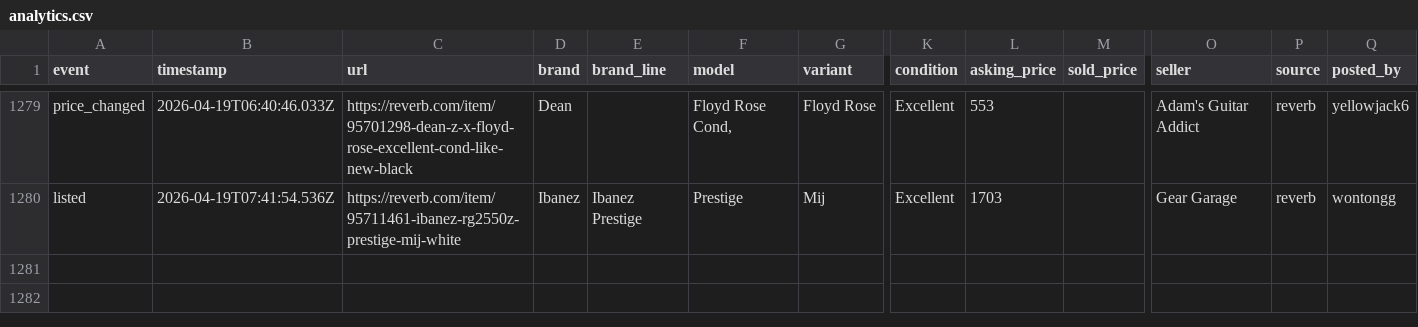
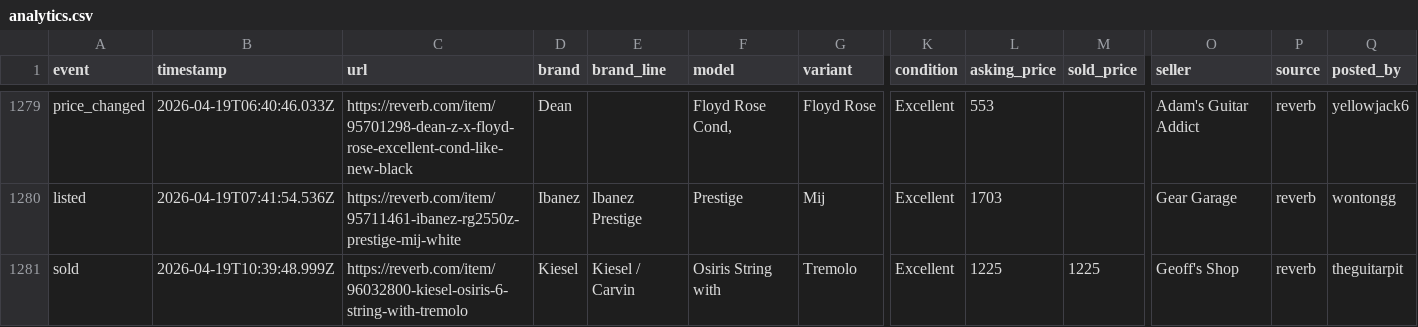
Before and after one commit to SrsRamifications/guitar-pit-data, a CSV file: analytics.csv, drawn as a sheet; only a part is shown, gaps mark what is left out; rows hold the shown columns only; the diff names each change by its address in the sheet, - before the commit and + after, or states it on an @@ line.

Commit message:
📊 Analytics: 1 event(s) [skip ci]

```diff
--- a/analytics.csv
+++ b/analytics.csv
+row 1281: sold | 2026-04-19T10:39:48.999Z | https://reverb.com/item/96032800-kiesel-osiris-6-string-with-tremolo | Kiesel | Kiesel / Carvin | Osiris String with | Tremolo | Excellent | 1225 | 1225 | Geoff's Shop | reverb | theguitarpit
```
